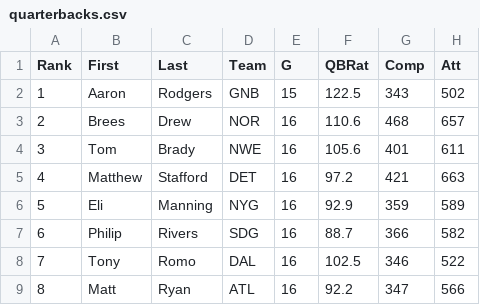
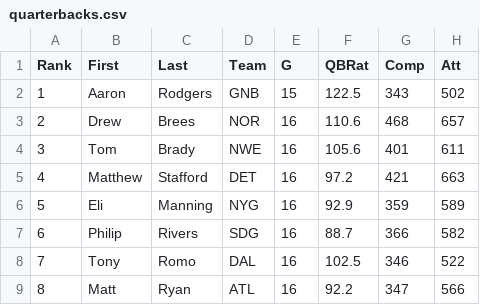
Before and after one commit to djhelbert/fantasy-football-auction-pro, a CSV file: trunk/fantasy-football-auction-pro/src/main/resources/data/2011/quarterbacks.csv, drawn as a sheet; only a part is shown; the diff names each change by its address in the sheet, - before the commit and + after, or states it on an @@ line.

Commit message:
Fixed Brees

```diff
--- a/trunk/fantasy-football-auction-pro/src/main/resources/data/2011/quarterbacks.csv
+++ b/trunk/fantasy-football-auction-pro/src/main/resources/data/2011/quarterbacks.csv
-B3 (First): Brees
+B3 (First): Drew
-C3 (Last): Drew
+C3 (Last): Brees
```
